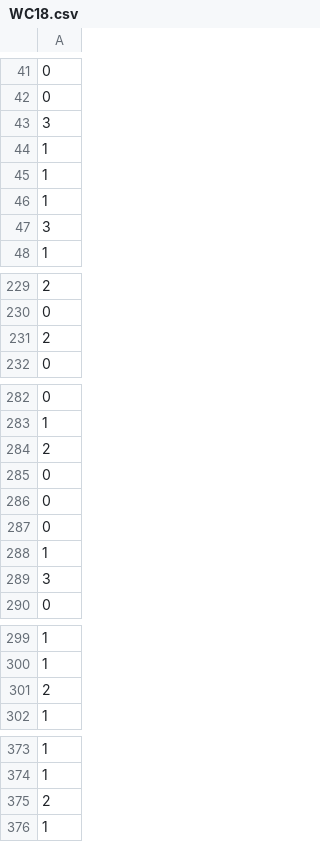
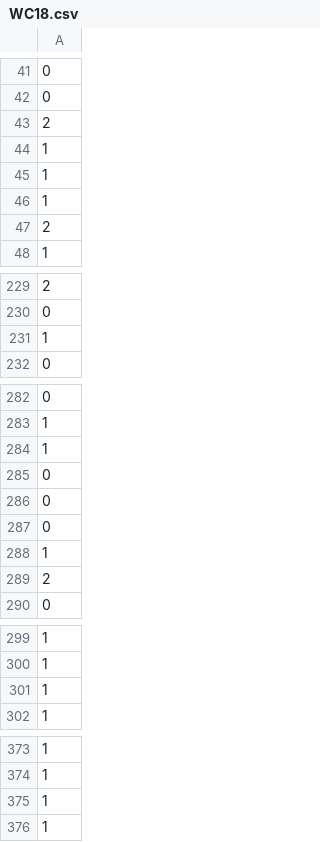
Before and after one commit to hringbauer/Panini, a CSV file: src/WC18.csv, drawn as a sheet; only a part is shown, gaps mark what is left out; the diff covers the shown part only.

Commit message:
Sticker Update

```diff
--- a/src/WC18.csv
+++ b/src/WC18.csv
@@ -42,3 +42,3 @@
 0
-3
+2
 1
@@ -46,3 +46,3 @@
 1
-3
+2
 1
@@ -230,3 +230,3 @@
 0
-2
+1
 0
@@ -283,3 +283,3 @@
 1
-2
+1
 0
@@ -288,3 +288,3 @@
 1
-3
+2
 0
@@ -300,3 +300,3 @@
 1
-2
+1
 1
@@ -374,3 +374,3 @@
 1
-2
+1
 1
```
Also changed, not shown: 8 added rows, 6 removed rows and 1 moved row elsewhere in this file.
